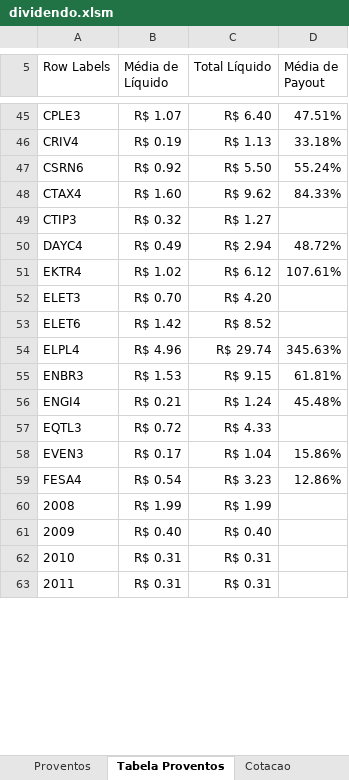
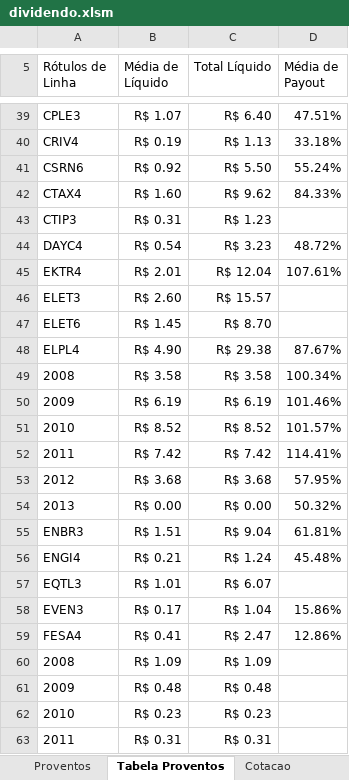
Before and after one commit to bengelbert/ifsc, an Excel workbook: stocks/dividendo.xlsm, sheet Tabela Proventos, drawn as a sheet; only a part is shown, gaps mark what is left out; values as stored, in another font and other column widths than the file's, no borders; addresses are those after the commit; the diff covers the shown part only; the diff names each change by its address in the sheet, - before the commit and + after, or states it on an @@ line.

```diff
--- a/stocks/dividendo.xlsm (sheet Tabela Proventos)
+++ b/stocks/dividendo.xlsm (sheet Tabela Proventos)
-A5: Row Labels
+A5: Rótulos de Linha
-B43 (Média de Líquido): R$ 0.32
+B43 (Média de Líquido): R$ 0.31
-C43 (Total Líquido): R$ 1.27
+C43 (Total Líquido): R$ 1.23
-B44 (Média de Líquido): R$ 0.49
+B44 (Média de Líquido): R$ 0.54
-C44 (Total Líquido): R$ 2.94
+C44 (Total Líquido): R$ 3.23
-B45 (Média de Líquido): R$ 1.02
+B45 (Média de Líquido): R$ 2.01
-C45 (Total Líquido): R$ 6.12
+C45 (Total Líquido): R$ 12.04
-B46 (Média de Líquido): R$ 0.70
+B46 (Média de Líquido): R$ 2.60
-C46 (Total Líquido): R$ 4.20
+C46 (Total Líquido): R$ 15.57
-B47 (Média de Líquido): R$ 1.42
+B47 (Média de Líquido): R$ 1.45
-C47 (Total Líquido): R$ 8.52
+C47 (Total Líquido): R$ 8.70
-B48 (Média de Líquido): R$ 4.96
+B48 (Média de Líquido): R$ 4.90
-C48 (Total Líquido): R$ 29.74
+C48 (Total Líquido): R$ 29.38
-D48 (Média de Payout): 345.63%
+D48 (Média de Payout): 87.67%
+row 49: 2008 | R$ 3.58 | R$ 3.58 | 100.34%
+row 50: 2009 | R$ 6.19 | R$ 6.19 | 101.46%
+row 51: 2010 | R$ 8.52 | R$ 8.52 | 101.57%
+row 52: 2011 | R$ 7.42 | R$ 7.42 | 114.41%
+row 53: 2012 | R$ 3.68 | R$ 3.68 | 57.95%
+row 54: 2013 | R$ 0.00 | R$ 0.00 | 50.32%
-B55 (Média de Líquido): R$ 1.53
+B55 (Média de Líquido): R$ 1.51
-C55 (Total Líquido): R$ 9.15
+C55 (Total Líquido): R$ 9.04
-B57 (Média de Líquido): R$ 0.72
+B57 (Média de Líquido): R$ 1.01
-C57 (Total Líquido): R$ 4.33
+C57 (Total Líquido): R$ 6.07
-B59 (Média de Líquido): R$ 0.54
+B59 (Média de Líquido): R$ 0.41
-C59 (Total Líquido): R$ 3.23
+C59 (Total Líquido): R$ 2.47
-B60 (Média de Líquido): R$ 1.99
+B60 (Média de Líquido): R$ 1.09
-C60 (Total Líquido): R$ 1.99
+C60 (Total Líquido): R$ 1.09
-B61 (Média de Líquido): R$ 0.40
+B61 (Média de Líquido): R$ 0.48
-C61 (Total Líquido): R$ 0.40
+C61 (Total Líquido): R$ 0.48
-B62 (Média de Líquido): R$ 0.31
+B62 (Média de Líquido): R$ 0.23
-C62 (Total Líquido): R$ 0.31
+C62 (Total Líquido): R$ 0.23
```
Also changed, not shown: 13 added rows, 7 removed rows and 142 edited cells elsewhere in this sheet, sheet Proventos, sheet Patrimonio, sheet Cotacao, sheet Lucro Líquido, other sheet tabs, formulas that keep their value, hidden cells, charts or pictures.
